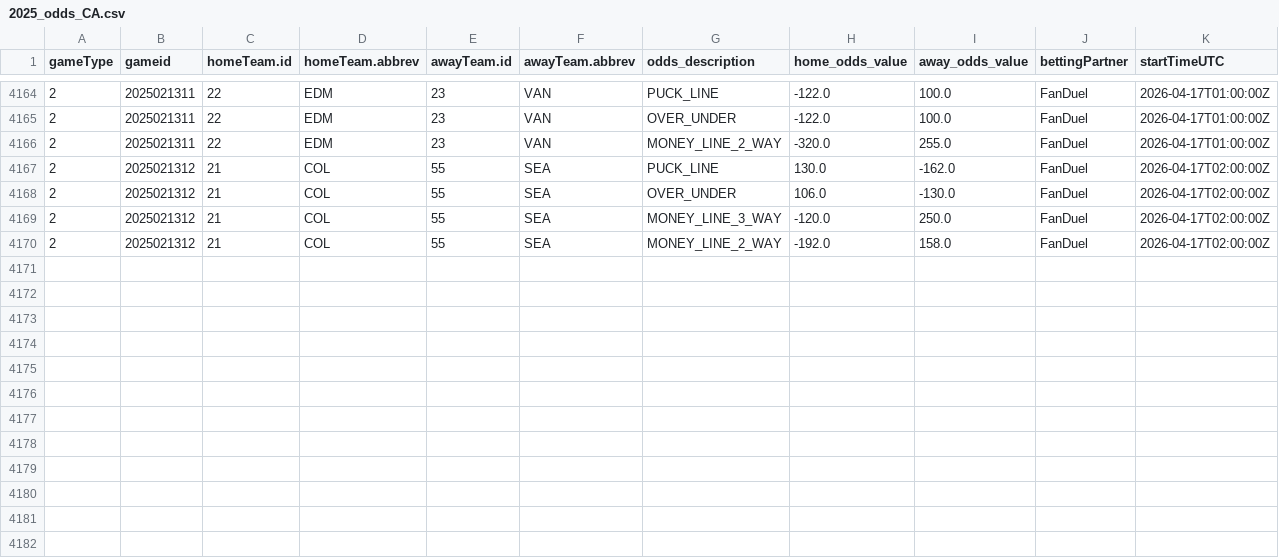
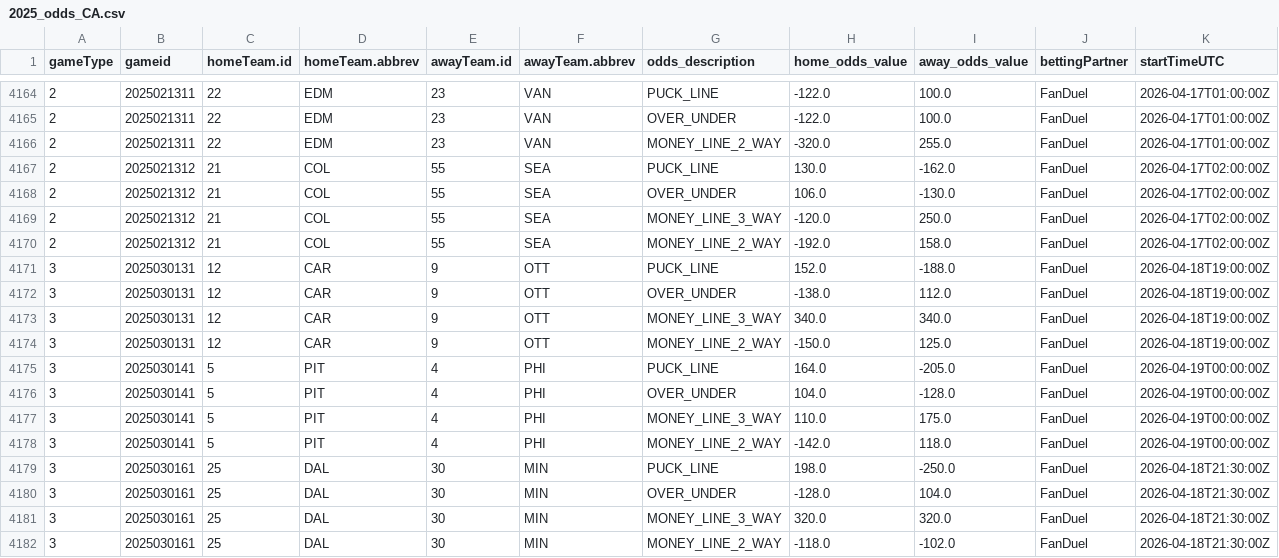
Before and after one commit to justinjjlee/NHL-Analytics, a CSV file: latest/box/2025_odds_CA.csv, drawn as a sheet; only a part is shown, gaps mark what is left out; rows hold the shown columns only; the diff names each change by its address in the sheet, - before the commit and + after, or states it on an @@ line.

```diff
--- a/latest/box/2025_odds_CA.csv
+++ b/latest/box/2025_odds_CA.csv
+row 4171: 3 | 2025030131 | 12 | CAR | 9 | OTT | PUCK_LINE | 152.0 | -188.0 | FanDuel | 2026-04-18T19:00:00Z
+row 4172: 3 | 2025030131 | 12 | CAR | 9 | OTT | OVER_UNDER | -138.0 | 112.0 | FanDuel | 2026-04-18T19:00:00Z
+row 4173: 3 | 2025030131 | 12 | CAR | 9 | OTT | MONEY_LINE_3_WAY | 340.0 | 340.0 | FanDuel | 2026-04-18T19:00:00Z
+row 4174: 3 | 2025030131 | 12 | CAR | 9 | OTT | MONEY_LINE_2_WAY | -150.0 | 125.0 | FanDuel | 2026-04-18T19:00:00Z
+row 4175: 3 | 2025030141 | 5 | PIT | 4 | PHI | PUCK_LINE | 164.0 | -205.0 | FanDuel | 2026-04-19T00:00:00Z
+row 4176: 3 | 2025030141 | 5 | PIT | 4 | PHI | OVER_UNDER | 104.0 | -128.0 | FanDuel | 2026-04-19T00:00:00Z
+row 4177: 3 | 2025030141 | 5 | PIT | 4 | PHI | MONEY_LINE_3_WAY | 110.0 | 175.0 | FanDuel | 2026-04-19T00:00:00Z
+row 4178: 3 | 2025030141 | 5 | PIT | 4 | PHI | MONEY_LINE_2_WAY | -142.0 | 118.0 | FanDuel | 2026-04-19T00:00:00Z
+row 4179: 3 | 2025030161 | 25 | DAL | 30 | MIN | PUCK_LINE | 198.0 | -250.0 | FanDuel | 2026-04-18T21:30:00Z
+row 4180: 3 | 2025030161 | 25 | DAL | 30 | MIN | OVER_UNDER | -128.0 | 104.0 | FanDuel | 2026-04-18T21:30:00Z
+row 4181: 3 | 2025030161 | 25 | DAL | 30 | MIN | MONEY_LINE_3_WAY | 320.0 | 320.0 | FanDuel | 2026-04-18T21:30:00Z
+row 4182: 3 | 2025030161 | 25 | DAL | 30 | MIN | MONEY_LINE_2_WAY | -118.0 | -102.0 | FanDuel | 2026-04-18T21:30:00Z
```
Also changed, not shown: latest/box/2025_box.csv, latest/box/2025_box_gameStats.csv, 6 other files.
